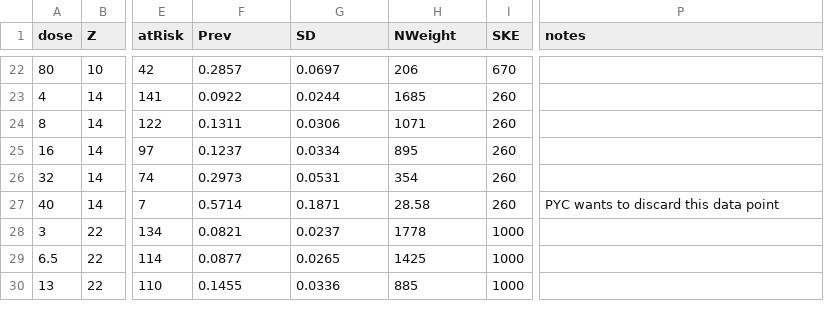
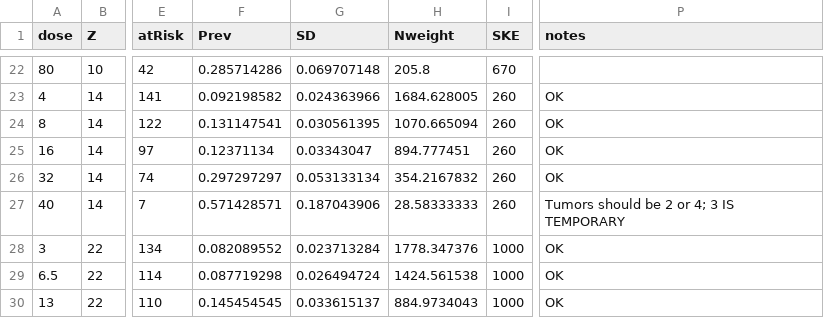
Before and after one commit to rainersachs/HG_19plus-obsole, a CSV file: ox_1-ion_data.csv, drawn as a sheet; only a part is shown, gaps mark what is left out; the diff covers the shown part only; the diff names each change by its address in the sheet, - before the commit and + after, or states it on an @@ line.

Commit message:
Add files via upload
This is Polly's authoritative version. It has been checked but not double checked. If the special edition editors encourage submission we should double check it.
I have not yet checked if the code actually runs now. Edward, could you please do that check?

```diff
--- a/ox_1-ion_data.csv
+++ b/ox_1-ion_data.csv
-H1: NWeight
+H1: Nweight
-F22 (Prev): 0.2857
+F22 (Prev): 0.285714286
-G22 (SD): 0.0697
+G22 (SD): 0.069707148
-H22 (Nweight): 206
+H22 (Nweight): 205.8
-F23 (Prev): 0.0922
+F23 (Prev): 0.092198582
-G23 (SD): 0.0244
+G23 (SD): 0.024363966
-H23 (Nweight): 1685
+H23 (Nweight): 1684.628005
-P23:P26 (notes): (empty)
+P23:P26 (notes): OK
-F24 (Prev): 0.1311
+F24 (Prev): 0.131147541
-G24 (SD): 0.0306
+G24 (SD): 0.030561395
-H24 (Nweight): 1071
+H24 (Nweight): 1070.665094
-F25 (Prev): 0.1237
+F25 (Prev): 0.12371134
-G25 (SD): 0.0334
+G25 (SD): 0.03343047
-H25 (Nweight): 895
+H25 (Nweight): 894.777451
-F26 (Prev): 0.2973
+F26 (Prev): 0.297297297
-G26 (SD): 0.0531
+G26 (SD): 0.053133134
-H26 (Nweight): 354
+H26 (Nweight): 354.2167832
-F27 (Prev): 0.5714
+F27 (Prev): 0.571428571
-G27 (SD): 0.1871
+G27 (SD): 0.187043906
-H27 (Nweight): 28.58
+H27 (Nweight): 28.58333333
-P27 (notes): PYC wants to discard this data point
+P27 (notes): Tumors should be 2 or 4; 3 IS TEMPORARY
-F28 (Prev): 0.0821
+F28 (Prev): 0.082089552
-G28 (SD): 0.0237
+G28 (SD): 0.023713284
-H28 (Nweight): 1778
+H28 (Nweight): 1778.347376
-P28:P30 (notes): (empty)
+P28:P30 (notes): OK
-F29 (Prev): 0.0877
+F29 (Prev): 0.087719298
-G29 (SD): 0.0265
+G29 (SD): 0.026494724
-H29 (Nweight): 1425
+H29 (Nweight): 1424.561538
-F30 (Prev): 0.1455
+F30 (Prev): 0.145454545
-G30 (SD): 0.0336
+G30 (SD): 0.033615137
-H30 (Nweight): 885
+H30 (Nweight): 884.9734043
```
Also changed, not shown: 142 edited cells elsewhere in this file.
